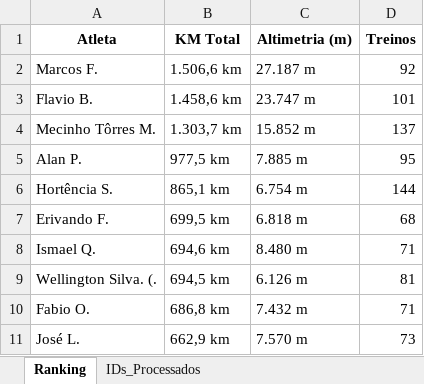
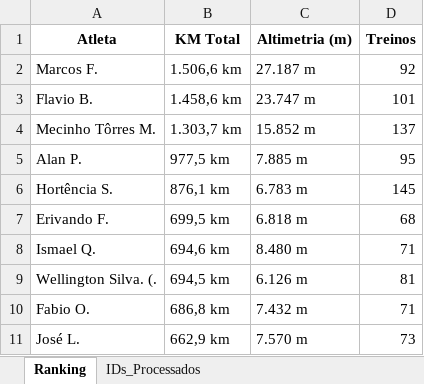
Before and after one commit to marcosfelix22/ranking-strava-cnb-1000km, an Excel workbook: Ranking_CNB_1000km_2026.xlsx, sheet Ranking, drawn as a sheet; only a part is shown; values as stored, in another font and other column widths than the file's, no borders; the diff names each change by its address in the sheet, - before the commit and + after, or states it on an @@ line.

Commit message:
Ranking atualizado automaticamente

```diff
--- a/Ranking_CNB_1000km_2026.xlsx (sheet Ranking)
+++ b/Ranking_CNB_1000km_2026.xlsx (sheet Ranking)
-B6 (KM Total): 865,1 km
+B6 (KM Total): 876,1 km
-C6 (Altimetria (m)): 6.754 m
+C6 (Altimetria (m)): 6.783 m
-D6 (Treinos): 144
+D6 (Treinos): 145
```
Also changed, not shown: sheet IDs_Processados.
